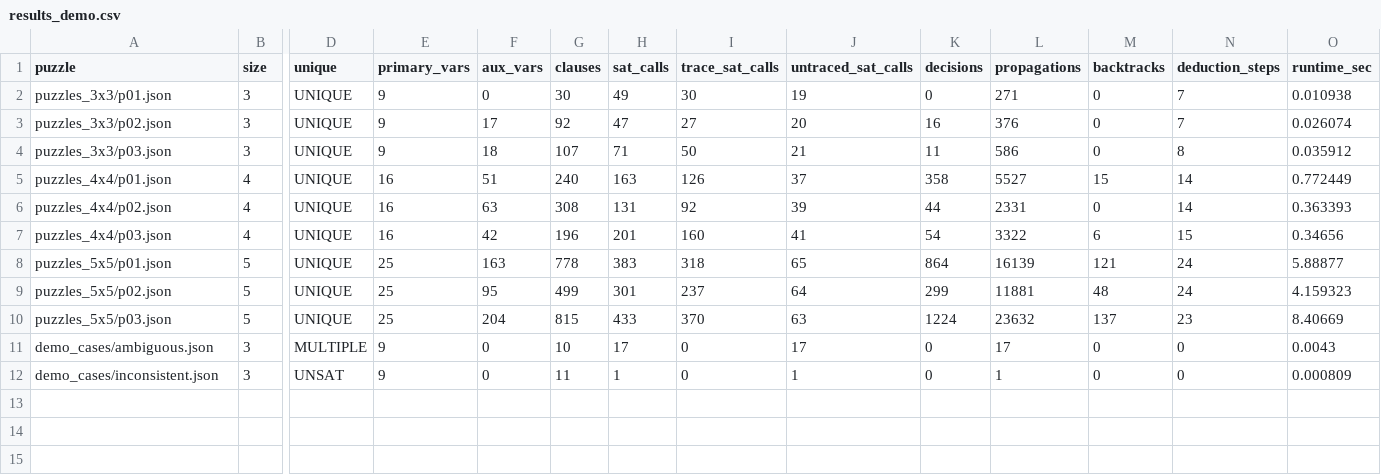
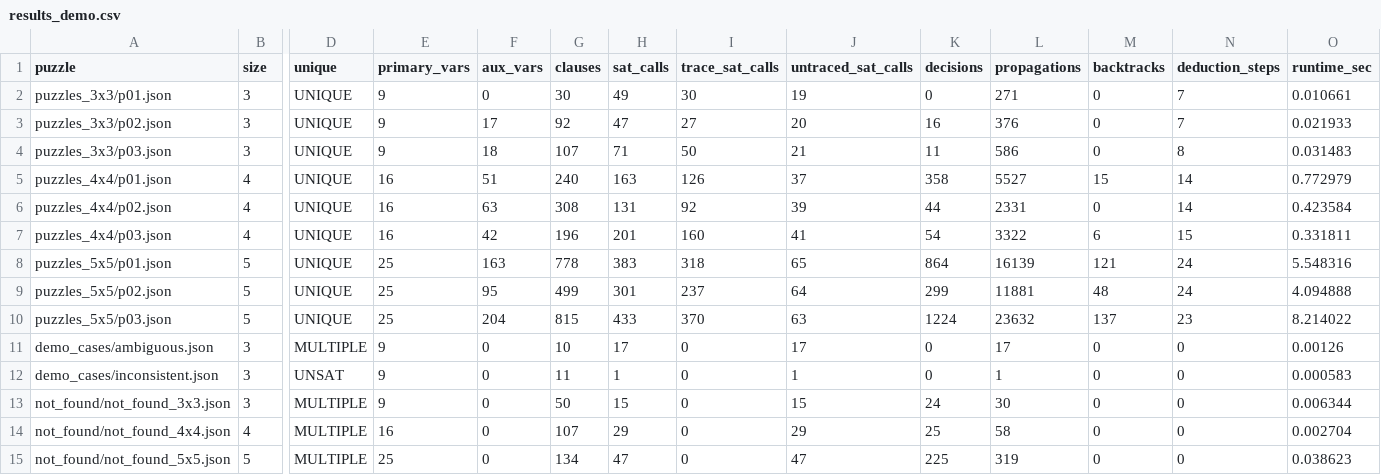
Before and after one commit to tonthatkien/Griductive-Solver, a CSV file: Source/experiments/results_demo.csv, drawn as a sheet; only a part is shown, gaps mark what is left out; rows hold the shown columns only; the diff names each change by its address in the sheet, - before the commit and + after, or states it on an @@ line.

Commit message:
[G3] Use not_found puzzles instead of ambiguous in the failure table

```diff
--- a/Source/experiments/results_demo.csv
+++ b/Source/experiments/results_demo.csv
-O2 (runtime_sec): 0.010938
+O2 (runtime_sec): 0.010661
-O3 (runtime_sec): 0.026074
+O3 (runtime_sec): 0.021933
-O4 (runtime_sec): 0.035912
+O4 (runtime_sec): 0.031483
-O5 (runtime_sec): 0.772449
+O5 (runtime_sec): 0.772979
-O6 (runtime_sec): 0.363393
+O6 (runtime_sec): 0.423584
-O7 (runtime_sec): 0.34656
+O7 (runtime_sec): 0.331811
-O8 (runtime_sec): 5.88877
+O8 (runtime_sec): 5.548316
-O9 (runtime_sec): 4.159323
+O9 (runtime_sec): 4.094888
-O10 (runtime_sec): 8.40669
+O10 (runtime_sec): 8.214022
-O11 (runtime_sec): 0.0043
+O11 (runtime_sec): 0.00126
-O12 (runtime_sec): 0.000809
+O12 (runtime_sec): 0.000583
+row 13: not_found/not_found_3x3.json | 3 | MULTIPLE | 9 | 0 | 50 | 15 | 0 | 15 | 24 | 30 | 0 | 0 | 0.006344
+row 14: not_found/not_found_4x4.json | 4 | MULTIPLE | 16 | 0 | 107 | 29 | 0 | 29 | 25 | 58 | 0 | 0 | 0.002704
+row 15: not_found/not_found_5x5.json | 5 | MULTIPLE | 25 | 0 | 134 | 47 | 0 | 47 | 225 | 319 | 0 | 0 | 0.038623
```
Also changed, not shown: 3 other files.
